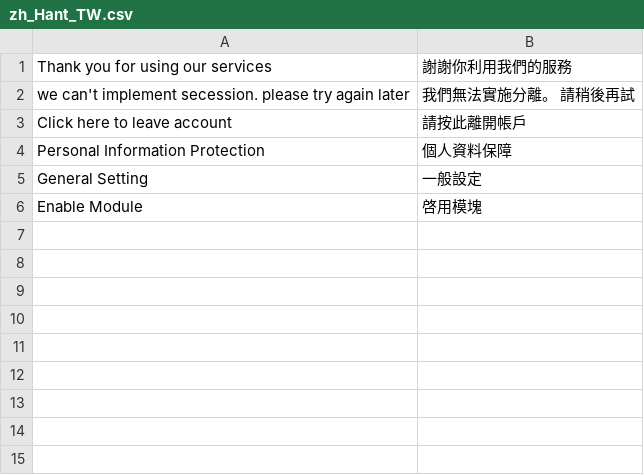
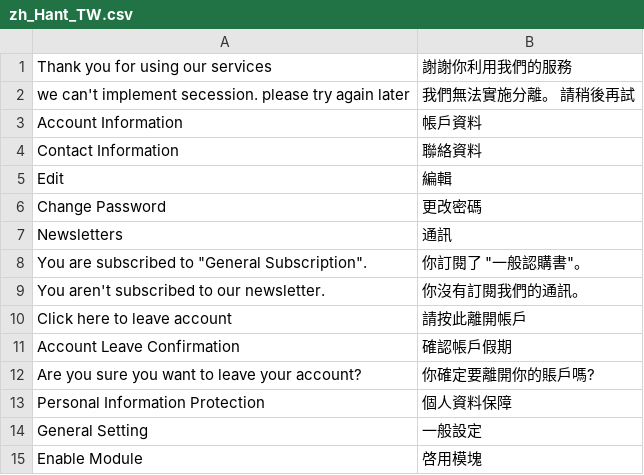
Before and after one commit to congvt305/staging-twap, a CSV file: app/code/Eguana/Pip/i18n/zh_Hant_TW.csv, drawn as a sheet.

```diff
--- a/app/code/Eguana/Pip/i18n/zh_Hant_TW.csv
+++ b/app/code/Eguana/Pip/i18n/zh_Hant_TW.csv
@@ -2,3 +2,12 @@
 "we can't implement secession. please try again later","我們無法實施分離。 請稍後再試"
+"Account Information","帳戶資料"
+"Contact Information","聯絡資料"
+Edit,編輯
+"Change Password","更改密碼"
+Newsletters,通訊
+"You are subscribed to ""General Subscription"".","你訂閱了 ""一般認購書""。"
+"You aren't subscribed to our newsletter.","你沒有訂閱我們的通訊。"
 "Click here to leave account","請按此離開帳戶"
+"Account Leave Confirmation","確認帳戶假期"
+"Are you sure you want to leave your account?","你確定要離開你的賬戶嗎?"
 "Personal Information Protection","個人資料保障"
```
Also changed, not shown: app/code/Eguana/Pip/i18n/en_US.csv, 1 other file.
